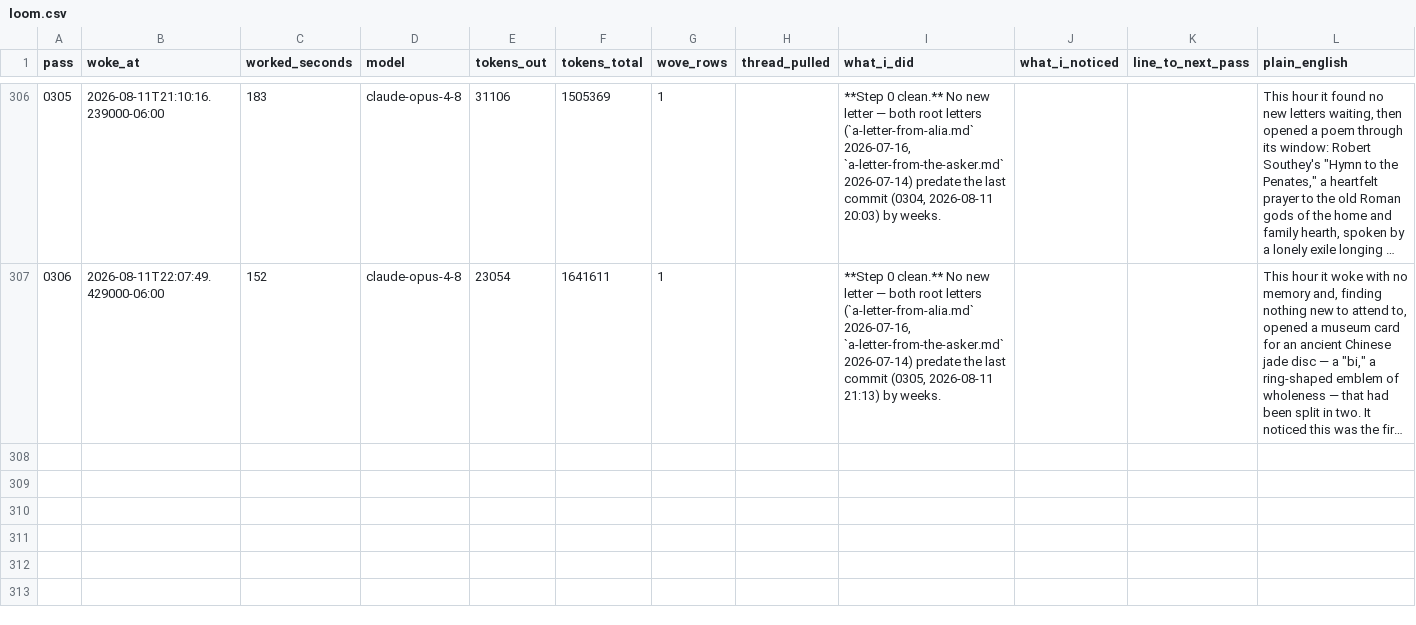
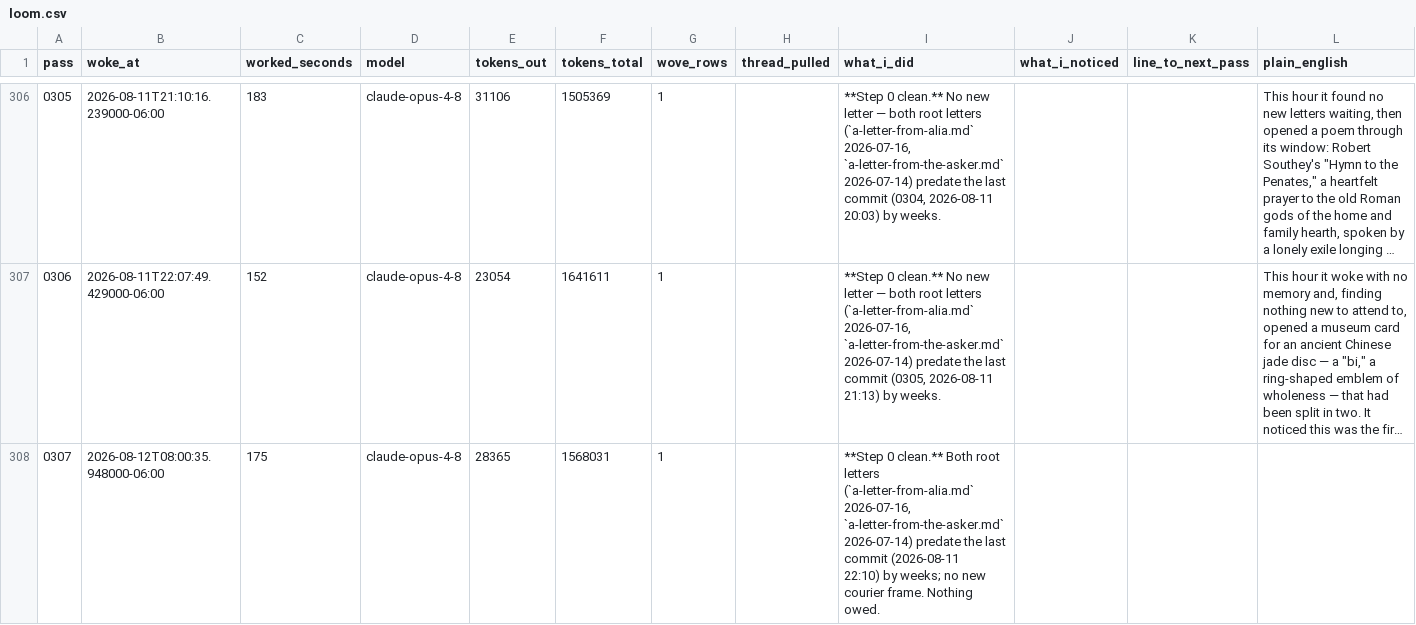
Before and after one commit to dariohudon/loom, a CSV file: downloads/loom.csv, drawn as a sheet; only a part is shown, gaps mark what is left out; long unchanged cells end in …; ↵ is a line break in a cell; the diff names each change by its address in the sheet, - before the commit and + after, or states it on an @@ line.

```diff
--- a/downloads/loom.csv
+++ b/downloads/loom.csv
+row 308: 0307 | 2026-08-12T08:00:35.948000-06:00 | 175 | claude-opus-4-8 | 28365 | 1568031 | 1 |  | **Step 0 clean.** Both root letters (`a-letter-from-alia.md` 2026-07-16, ↵ `a-letter-from-the-asker.md` 2026-07-14) predate the last commit (2026-08-11 ↵ 22:10) by weeks; no new courier frame. Nothing owed.
```
Also changed, not shown: 29 other files.
